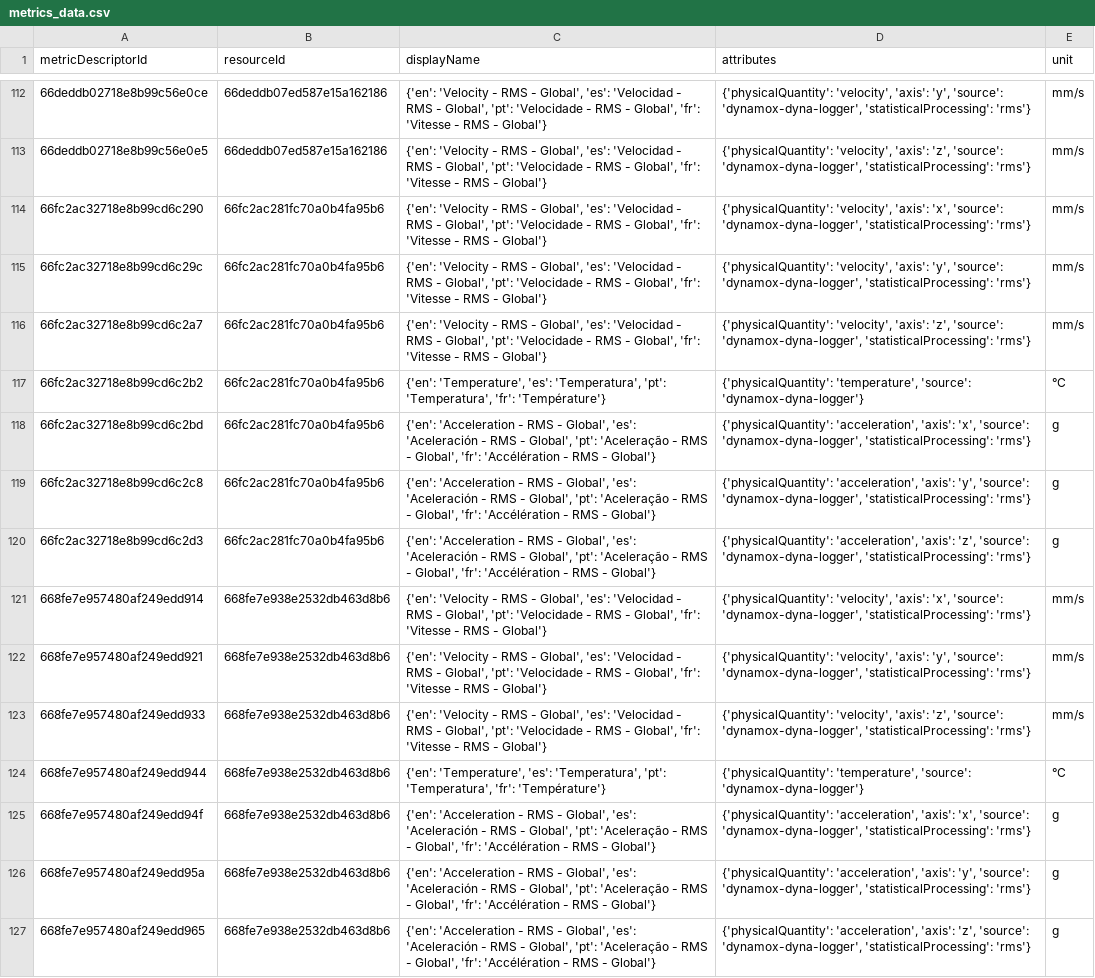
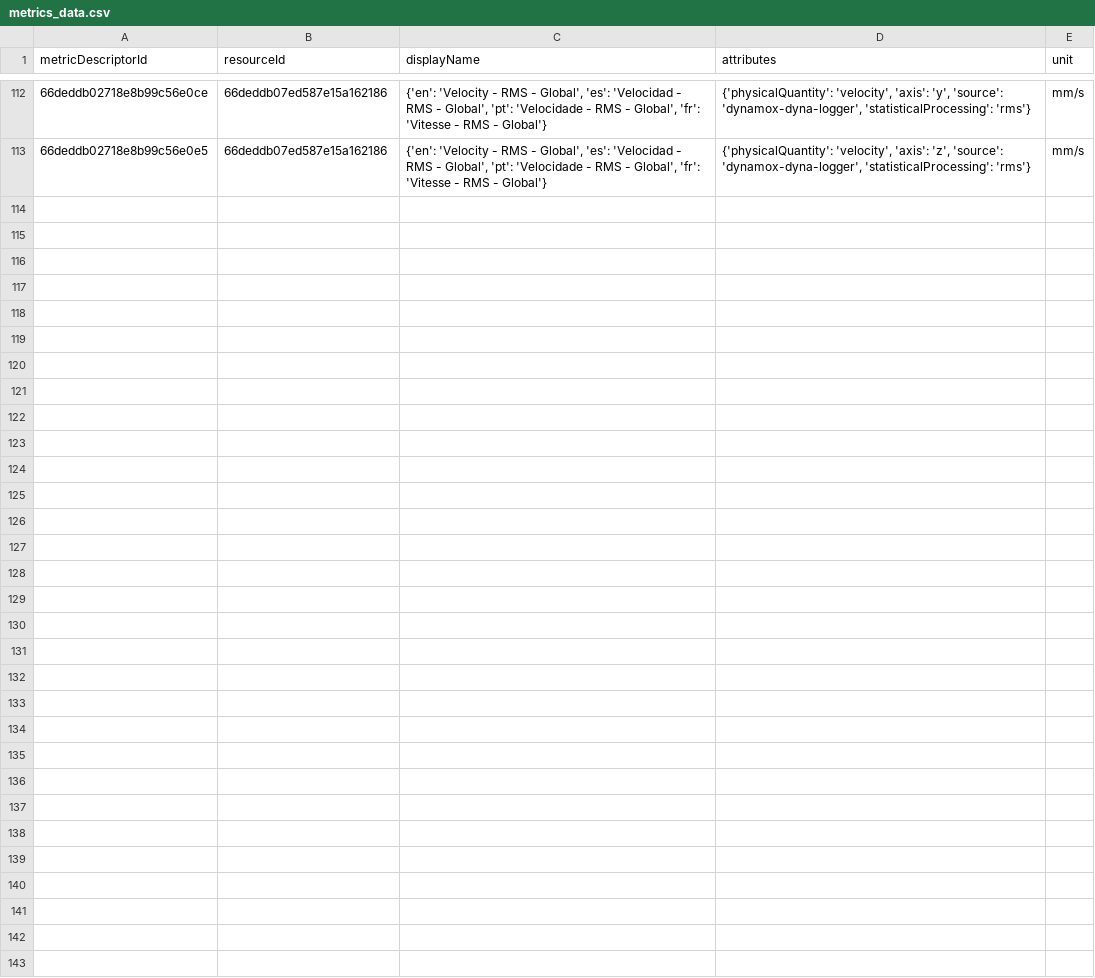
Before and after one commit to CidClayQuirino/DataBaseDynamox, a CSV file: metrics_data.csv, drawn as a sheet; only a part is shown, gaps mark what is left out.

Commit message:
Upload de dados de métricas - 2024-11-12T19:53:19.733840

```diff
--- a/metrics_data.csv
+++ b/metrics_data.csv
@@ -113,15 +113 @@ metricDescriptorId,resourceId,displayName,attributes,unit
 66deddb02718e8b99c56e0e5,66deddb07ed587e15a162186,"{'en': 'Velocity - RMS - Global', 'es': 'Velocidad - RMS - Global', 'pt': 'Velocidade - RMS - Global', 'fr': 'Vitesse - RMS - Global'}","{'physicalQuantity': 'velocity', 'axis': 'z', 'source': 'dynamox-dyna-logger', 'statisticalProcessing': 'rms'}",mm/s
-66fc2ac32718e8b99cd6c290,66fc2ac281fc70a0b4fa95b6,"{'en': 'Velocity - RMS - Global', 'es': 'Velocidad - RMS - Global', 'pt': 'Velocidade - RMS - Global', 'fr': 'Vitesse - RMS - Global'}","{'physicalQuantity': 'velocity', 'axis': 'x', 'source': 'dynamox-dyna-logger', 'statisticalProcessing': 'rms'}",mm/s
-66fc2ac32718e8b99cd6c29c,66fc2ac281fc70a0b4fa95b6,"{'en': 'Velocity - RMS - Global', 'es': 'Velocidad - RMS - Global', 'pt': 'Velocidade - RMS - Global', 'fr': 'Vitesse - RMS - Global'}","{'physicalQuantity': 'velocity', 'axis': 'y', 'source': 'dynamox-dyna-logger', 'statisticalProcessing': 'rms'}",mm/s
-66fc2ac32718e8b99cd6c2a7,66fc2ac281fc70a0b4fa95b6,"{'en': 'Velocity - RMS - Global', 'es': 'Velocidad - RMS - Global', 'pt': 'Velocidade - RMS - Global', 'fr': 'Vitesse - RMS - Global'}","{'physicalQuantity': 'velocity', 'axis': 'z', 'source': 'dynamox-dyna-logger', 'statisticalProcessing': 'rms'}",mm/s
-66fc2ac32718e8b99cd6c2b2,66fc2ac281fc70a0b4fa95b6,"{'en': 'Temperature', 'es': 'Temperatura', 'pt': 'Temperatura', 'fr': 'Température'}","{'physicalQuantity': 'temperature', 'source': 'dynamox-dyna-logger'}",°C
-66fc2ac32718e8b99cd6c2bd,66fc2ac281fc70a0b4fa95b6,"{'en': 'Acceleration - RMS - Global', 'es': 'Aceleración - RMS - Global', 'pt': 'Aceleração - RMS - Global', 'fr': 'Accélération - RMS - Global'}","{'physicalQuantity': 'acceleration', 'axis': 'x', 'source': 'dynamox-dyna-logger', 'statisticalProcessing': 'rms'}",g
-66fc2ac32718e8b99cd6c2c8,66fc2ac281fc70a0b4fa95b6,"{'en': 'Acceleration - RMS - Global', 'es': 'Aceleración - RMS - Global', 'pt': 'Aceleração - RMS - Global', 'fr': 'Accélération - RMS - Global'}","{'physicalQuantity': 'acceleration', 'axis': 'y', 'source': 'dynamox-dyna-logger', 'statisticalProcessing': 'rms'}",g
-66fc2ac32718e8b99cd6c2d3,66fc2ac281fc70a0b4fa95b6,"{'en': 'Acceleration - RMS - Global', 'es': 'Aceleración - RMS - Global', 'pt': 'Aceleração - RMS - Global', 'fr': 'Accélération - RMS - Global'}","{'physicalQuantity': 'acceleration', 'axis': 'z', 'source': 'dynamox-dyna-logger', 'statisticalProcessing': 'rms'}",g
-668fe7e957480af249edd914,668fe7e938e2532db463d8b6,"{'en': 'Velocity - RMS - Global', 'es': 'Velocidad - RMS - Global', 'pt': 'Velocidade - RMS - Global', 'fr': 'Vitesse - RMS - Global'}","{'physicalQuantity': 'velocity', 'axis': 'x', 'source': 'dynamox-dyna-logger', 'statisticalProcessing': 'rms'}",mm/s
-668fe7e957480af249edd921,668fe7e938e2532db463d8b6,"{'en': 'Velocity - RMS - Global', 'es': 'Velocidad - RMS - Global', 'pt': 'Velocidade - RMS - Global', 'fr': 'Vitesse - RMS - Global'}","{'physicalQuantity': 'velocity', 'axis': 'y', 'source': 'dynamox-dyna-logger', 'statisticalProcessing': 'rms'}",mm/s
-668fe7e957480af249edd933,668fe7e938e2532db463d8b6,"{'en': 'Velocity - RMS - Global', 'es': 'Velocidad - RMS - Global', 'pt': 'Velocidade - RMS - Global', 'fr': 'Vitesse - RMS - Global'}","{'physicalQuantity': 'velocity', 'axis': 'z', 'source': 'dynamox-dyna-logger', 'statisticalProcessing': 'rms'}",mm/s
-668fe7e957480af249edd944,668fe7e938e2532db463d8b6,"{'en': 'Temperature', 'es': 'Temperatura', 'pt': 'Temperatura', 'fr': 'Température'}","{'physicalQuantity': 'temperature', 'source': 'dynamox-dyna-logger'}",°C
-668fe7e957480af249edd94f,668fe7e938e2532db463d8b6,"{'en': 'Acceleration - RMS - Global', 'es': 'Aceleración - RMS - Global', 'pt': 'Aceleração - RMS - Global', 'fr': 'Accélération - RMS - Global'}","{'physicalQuantity': 'acceleration', 'axis': 'x', 'source': 'dynamox-dyna-logger', 'statisticalProcessing': 'rms'}",g
-668fe7e957480af249edd95a,668fe7e938e2532db463d8b6,"{'en': 'Acceleration - RMS - Global', 'es': 'Aceleración - RMS - Global', 'pt': 'Aceleração - RMS - Global', 'fr': 'Accélération - RMS - Global'}","{'physicalQuantity': 'acceleration', 'axis': 'y', 'source': 'dynamox-dyna-logger', 'statisticalProcessing': 'rms'}",g
-668fe7e957480af249edd965,668fe7e938e2532db463d8b6,"{'en': 'Acceleration - RMS - Global', 'es': 'Aceleración - RMS - Global', 'pt': 'Aceleração - RMS - Global', 'fr': 'Accélération - RMS - Global'}","{'physicalQuantity': 'acceleration', 'axis': 'z', 'source': 'dynamox-dyna-logger', 'statisticalProcessing': 'rms'}",g
```
